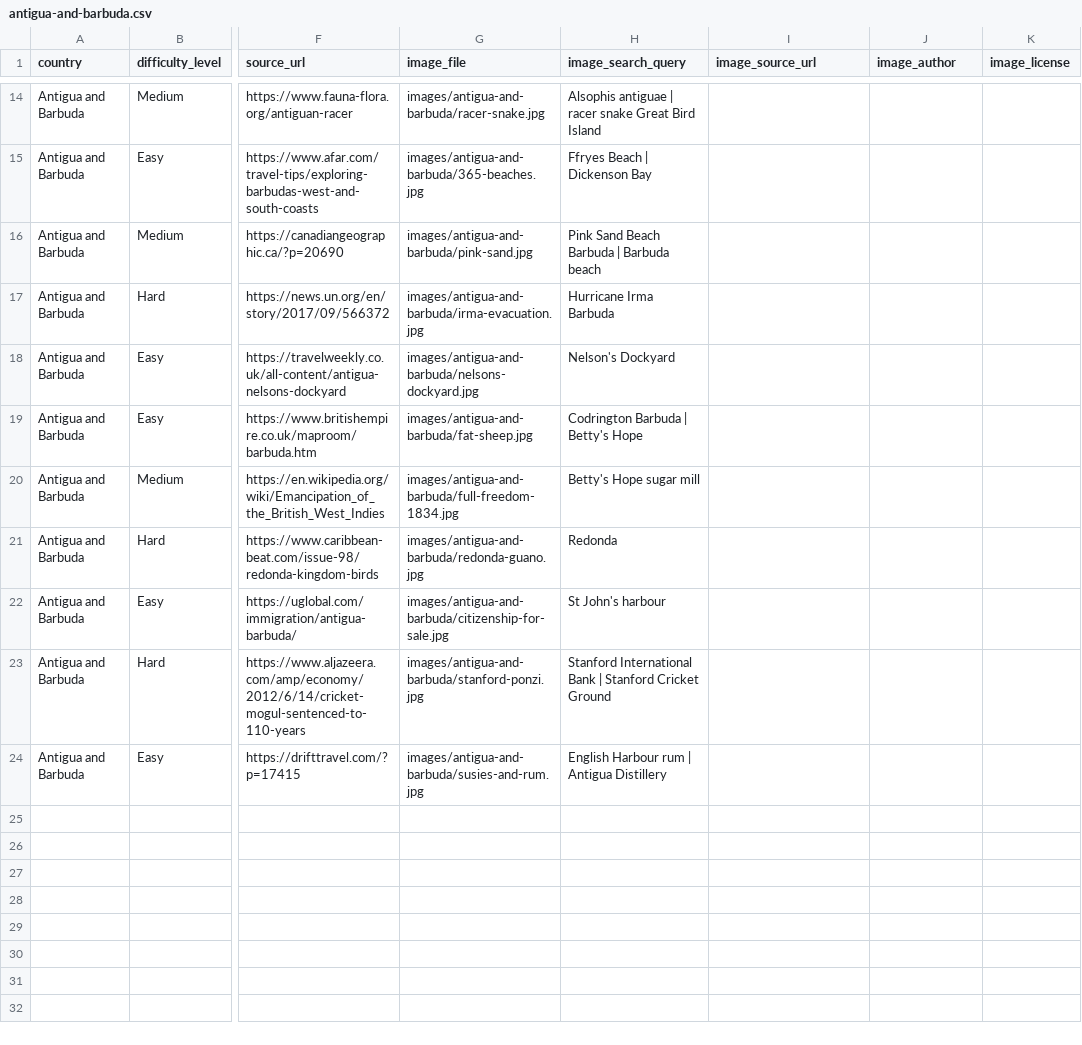
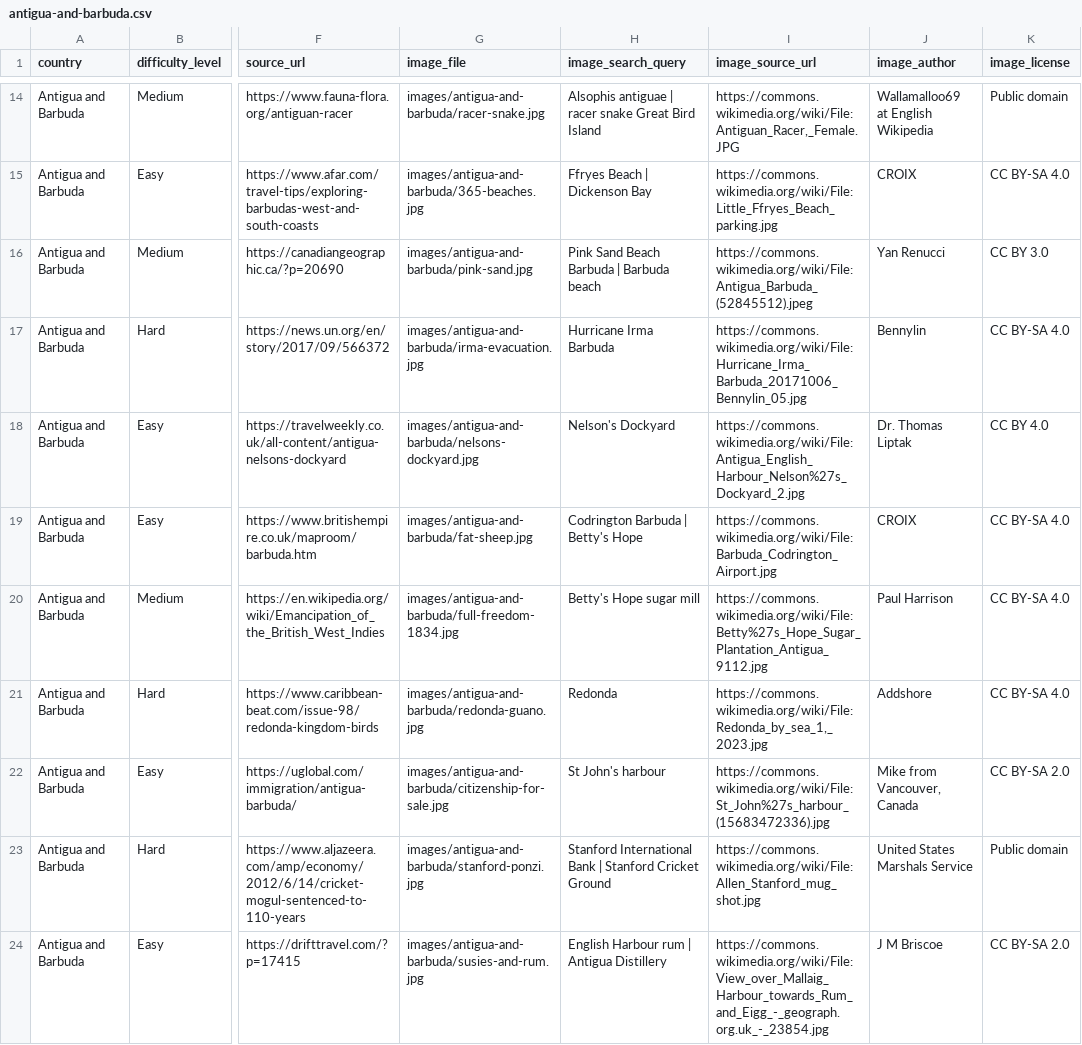
Before and after one commit to Nehaachopra/world-through-trivia, a CSV file: trivia/antigua-and-barbuda.csv, drawn as a sheet; only a part is shown, gaps mark what is left out; the diff covers the shown part only; the diff names each change by its address in the sheet, - before the commit and + after, or states it on an @@ line.

```diff
--- a/trivia/antigua-and-barbuda.csv
+++ b/trivia/antigua-and-barbuda.csv
-I14 (image_source_url): (empty)
+I14 (image_source_url): https://commons.wikimedia.org/wiki/File:Antiguan_Racer,_Female.JPG
-J14 (image_author): (empty)
+J14 (image_author): Wallamalloo69 at English Wikipedia
-K14 (image_license): (empty)
+K14 (image_license): Public domain
-I15 (image_source_url): (empty)
+I15 (image_source_url): https://commons.wikimedia.org/wiki/File:Little_Ffryes_Beach_parking.jpg
-J15 (image_author): (empty)
+J15 (image_author): CROIX
-K15 (image_license): (empty)
+K15 (image_license): CC BY-SA 4.0
-I16 (image_source_url): (empty)
+I16 (image_source_url): https://commons.wikimedia.org/wiki/File:Antigua_Barbuda_(52845512).jpeg
-J16 (image_author): (empty)
+J16 (image_author): Yan Renucci
-K16 (image_license): (empty)
+K16 (image_license): CC BY 3.0
-I17 (image_source_url): (empty)
+I17 (image_source_url): https://commons.wikimedia.org/wiki/File:Hurricane_Irma_Barbuda_20171006_Bennylin_05.jpg
-J17 (image_author): (empty)
+J17 (image_author): Bennylin
-K17 (image_license): (empty)
+K17 (image_license): CC BY-SA 4.0
-I18 (image_source_url): (empty)
+I18 (image_source_url): https://commons.wikimedia.org/wiki/File:Antigua_English_Harbour_Nelson%27s_Dockyard_2.jpg
-J18 (image_author): (empty)
+J18 (image_author): Dr. Thomas Liptak
-K18 (image_license): (empty)
+K18 (image_license): CC BY 4.0
-I19 (image_source_url): (empty)
+I19 (image_source_url): https://commons.wikimedia.org/wiki/File:Barbuda_Codrington_Airport.jpg
-J19 (image_author): (empty)
+J19 (image_author): CROIX
-K19:K21 (image_license): (empty)
+K19:K21 (image_license): CC BY-SA 4.0
-I20 (image_source_url): (empty)
+I20 (image_source_url): https://commons.wikimedia.org/wiki/File:Betty%27s_Hope_Sugar_Plantation_Antigua_9112.jpg
-J20 (image_author): (empty)
+J20 (image_author): Paul Harrison
-I21 (image_source_url): (empty)
+I21 (image_source_url): https://commons.wikimedia.org/wiki/File:Redonda_by_sea_1,_2023.jpg
-J21 (image_author): (empty)
+J21 (image_author): Addshore
-I22 (image_source_url): (empty)
+I22 (image_source_url): https://commons.wikimedia.org/wiki/File:St_John%27s_harbour_(15683472336).jpg
-J22 (image_author): (empty)
+J22 (image_author): Mike from Vancouver, Canada
-K22 (image_license): (empty)
+K22 (image_license): CC BY-SA 2.0
-I23 (image_source_url): (empty)
+I23 (image_source_url): https://commons.wikimedia.org/wiki/File:Allen_Stanford_mug_shot.jpg
-J23 (image_author): (empty)
+J23 (image_author): United States Marshals Service
-K23 (image_license): (empty)
+K23 (image_license): Public domain
-I24 (image_source_url): (empty)
+I24 (image_source_url): https://commons.wikimedia.org/wiki/File:View_over_Mallaig_Harbour_towards_Rum_and_Eigg_-_geograph.org.uk_-_23854.jpg
-J24 (image_author): (empty)
+J24 (image_author): J M Briscoe
-K24 (image_license): (empty)
+K24 (image_license): CC BY-SA 2.0
```
Also changed, not shown: 33 edited cells elsewhere in this file, 22 other files.
